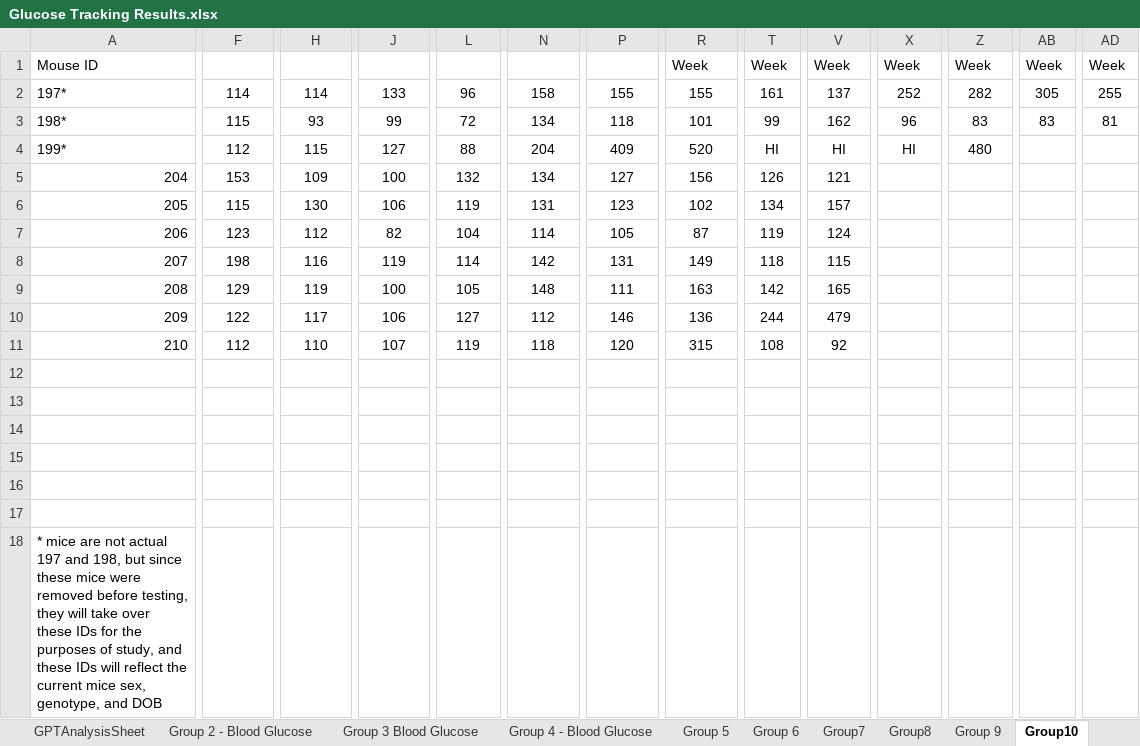
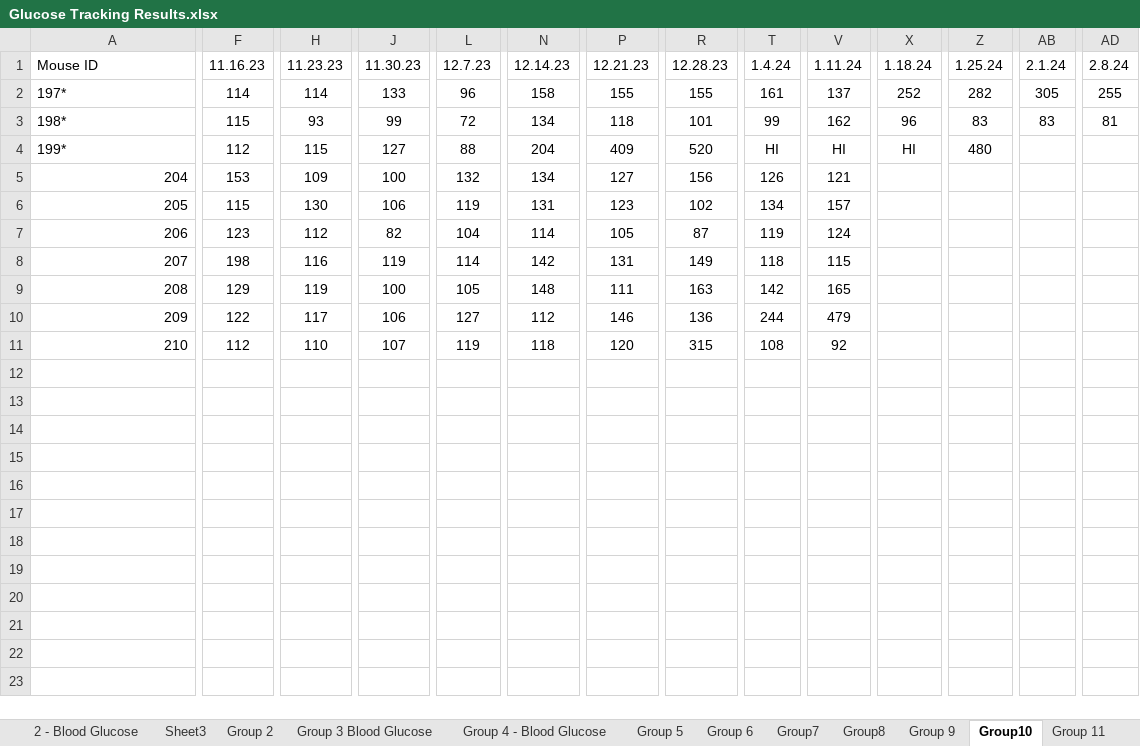
Before and after one commit to dsri45/ipgttanalysis, an Excel workbook: Glucose Tracking Results.xlsx, sheet Group10, drawn as a sheet; only a part is shown, gaps mark what is left out; values as stored, in another font and other column widths than the file's, no borders; 1 other sheet too large or unreadable and not compared; rows hold the shown columns only; the diff covers the shown part only; the diff names each change by its address in the sheet, - before the commit and + after, or states it on an @@ line.

```diff
--- a/Glucose Tracking Results.xlsx (sheet Group10)
+++ b/Glucose Tracking Results.xlsx (sheet Group10)
-sheet tab: Group 2 - Blood Glucose
+sheet tab: 2 - Blood Glucose
+sheet tab: Sheet3
+sheet tab: Group 2
-F1: (empty)
+F1: 11.16.23
-H1: (empty)
+H1: 11.23.23
-J1: (empty)
+J1: 11.30.23
-L1: (empty)
+L1: 12.7.23
-N1: (empty)
+N1: 12.14.23
-P1: (empty)
+P1: 12.21.23
-R1: Week
+R1: 12.28.23
-T1: Week
+T1: 1.4.24
-V1: Week
+V1: 1.11.24
-X1: Week
+X1: 1.18.24
-Z1: Week
+Z1: 1.25.24
-AB1: Week
+AB1: 2.1.24
-AD1: Week
+AD1: 2.8.24
-row 12: (empty)
-row 13: (empty)
-row 14: (empty)
-row 15: (empty)
-row 16: (empty)
-row 17: (empty)
-row 18: * mice are not actual 197 and 198, but since these mice were removed before testing, they will take over these IDs for the purposes of study, and these IDs will reflect the current mice sex, genotype, and DOB
```
Also changed, not shown: 7 edited cells elsewhere in this sheet, sheet Group 4 - Blood Glucose, sheet Group 3 Blood Glucose, sheet 2 - Blood Glucose, sheet Group 1 - Blood Glucose, sheet Group 11, sheet Group 9, 1 more sheet, other sheet tabs, charts or pictures, 6 other files.
